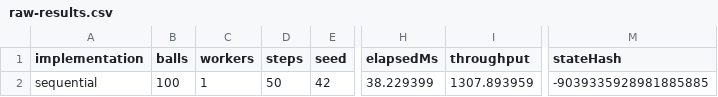
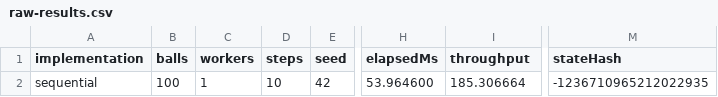
Before and after one commit to pcd-26/PCD-26, a CSV file: assignment-1/benchmarks/results/raw-results.csv, drawn as a sheet; only a part is shown, gaps mark what is left out; the diff names each change by its address in the sheet, - before the commit and + after, or states it on an @@ line.

```diff
--- a/assignment-1/benchmarks/results/raw-results.csv
+++ b/assignment-1/benchmarks/results/raw-results.csv
-D2 (steps): 50
+D2 (steps): 10
-H2 (elapsedMs): 38.229399
+H2 (elapsedMs): 53.964600
-I2 (throughput): 1307.893959
+I2 (throughput): 185.306664
-M2 (stateHash): -9039335928981885885
+M2 (stateHash): -1236710965212022935
```
Also changed, not shown: assignment-1/benchmarks/results/aggregated-results.csv, assignment-1/benchmarks/results/benchmark-runs.csv, 24 other files.
